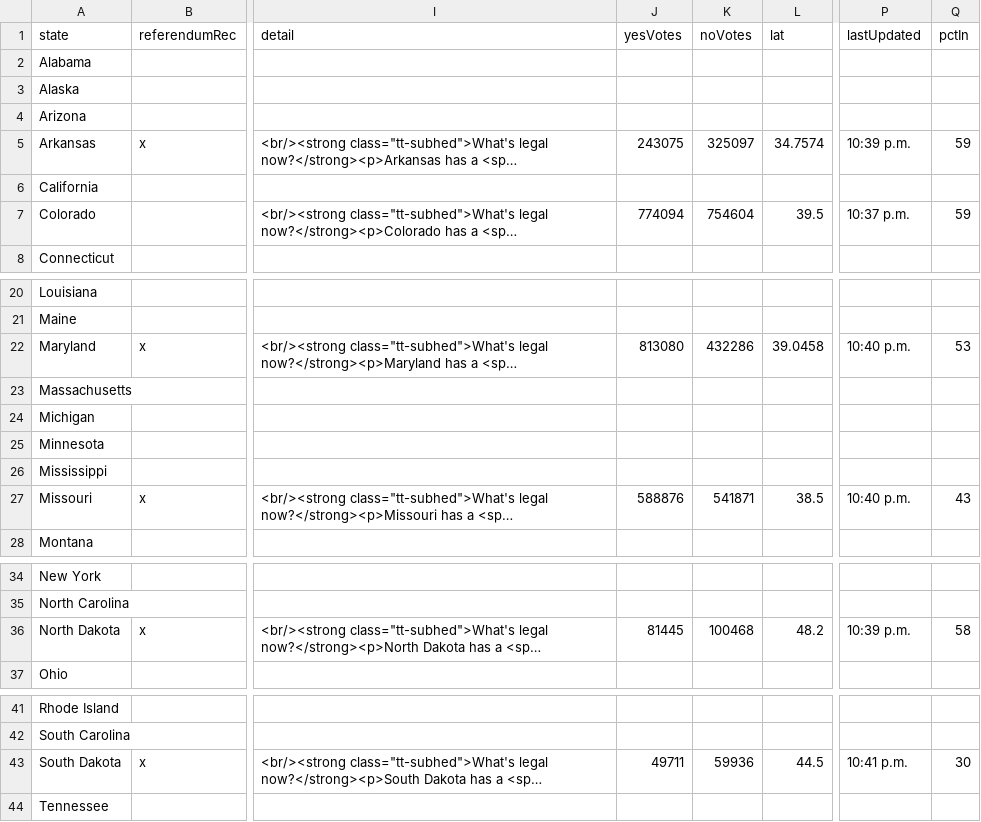
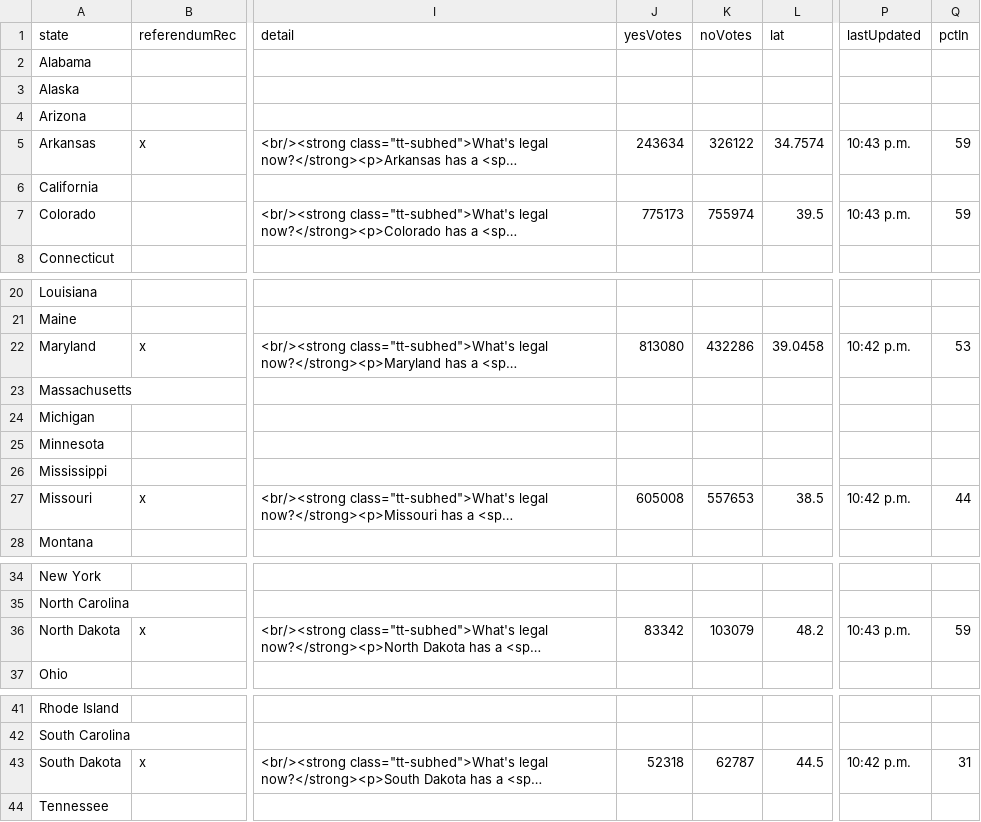
Before and after one commit to fakebenjay/cannabis-2022-referendum, a CSV file: datav3.csv, drawn as a sheet; only a part is shown, gaps mark what is left out; long unchanged cells end in …; the diff names each change by its address in the sheet, - before the commit and + after, or states it on an @@ line.

Commit message:
1045

```diff
--- a/datav3.csv
+++ b/datav3.csv
-J5 (yesVotes): 243075
+J5 (yesVotes): 243634
-K5 (noVotes): 325097
+K5 (noVotes): 326122
-P5 (lastUpdated): 10:39 p.m.
+P5 (lastUpdated): 10:43 p.m.
-J7 (yesVotes): 774094
+J7 (yesVotes): 775173
-K7 (noVotes): 754604
+K7 (noVotes): 755974
-P7 (lastUpdated): 10:37 p.m.
+P7 (lastUpdated): 10:43 p.m.
-P22 (lastUpdated): 10:40 p.m.
+P22 (lastUpdated): 10:42 p.m.
-J27 (yesVotes): 588876
+J27 (yesVotes): 605008
-K27 (noVotes): 541871
+K27 (noVotes): 557653
-P27 (lastUpdated): 10:40 p.m.
+P27 (lastUpdated): 10:42 p.m.
-Q27 (pctIn): 43
+Q27 (pctIn): 44
-J36 (yesVotes): 81445
+J36 (yesVotes): 83342
-K36 (noVotes): 100468
+K36 (noVotes): 103079
-P36 (lastUpdated): 10:39 p.m.
+P36 (lastUpdated): 10:43 p.m.
-Q36 (pctIn): 58
+Q36 (pctIn): 59
-J43 (yesVotes): 49711
+J43 (yesVotes): 52318
-K43 (noVotes): 59936
+K43 (noVotes): 62787
-P43 (lastUpdated): 10:41 p.m.
+P43 (lastUpdated): 10:42 p.m.
-Q43 (pctIn): 30
+Q43 (pctIn): 31
```
